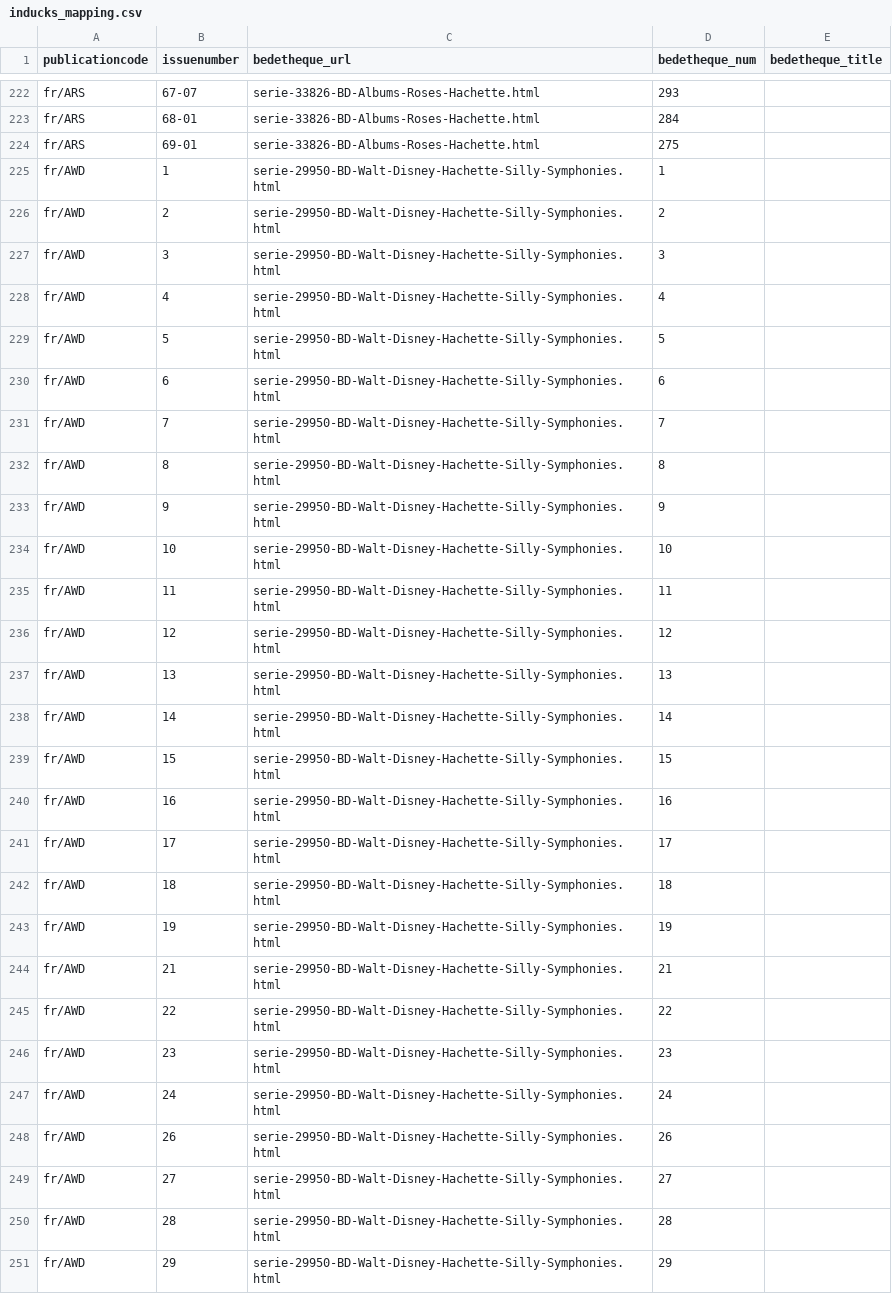
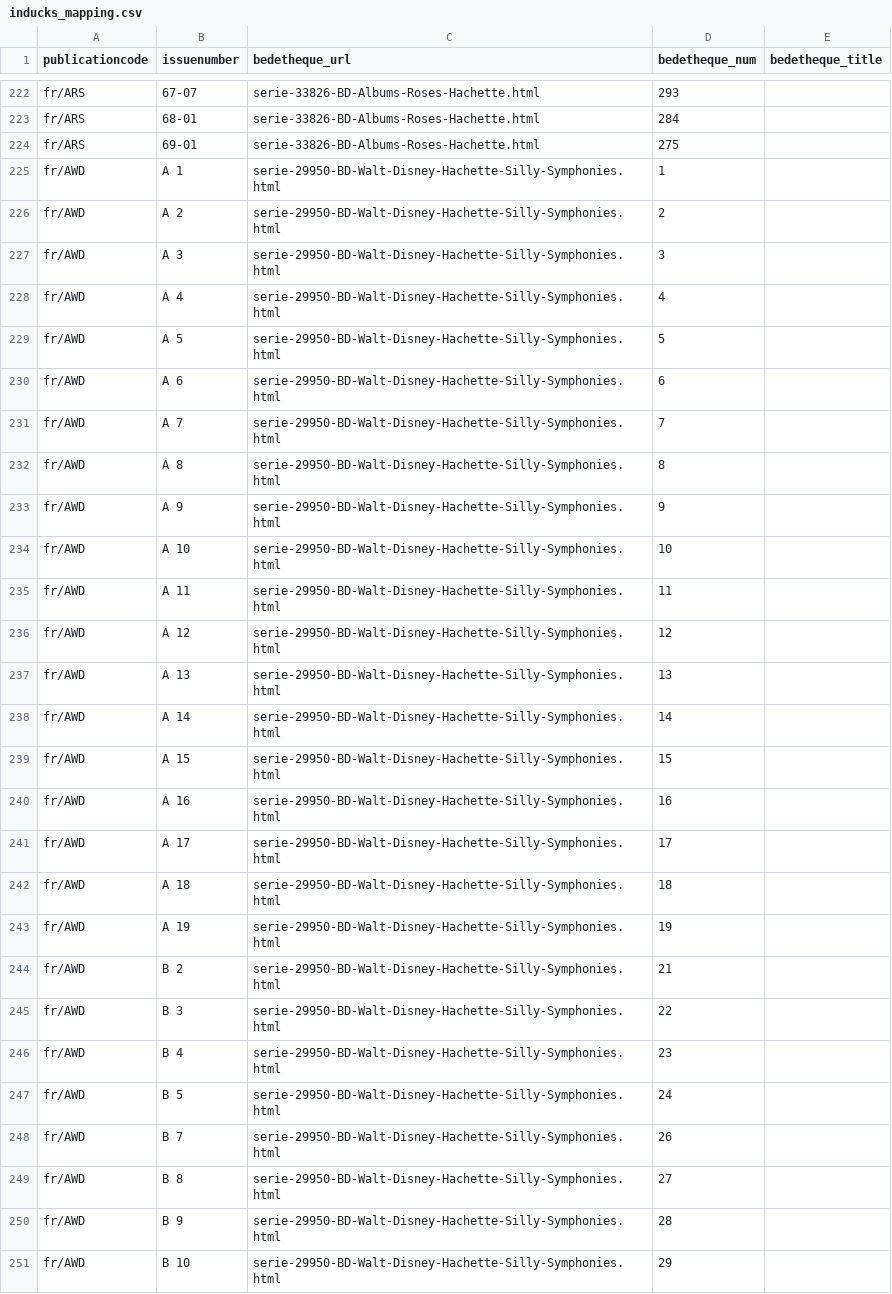
Before and after one commit to ducksmanager/duck-estimator, a CSV file: inducks_mapping.csv, drawn as a sheet; only a part is shown, gaps mark what is left out; the diff covers the shown part only.

Commit message:
Fix mapping

```diff
--- a/inducks_mapping.csv
+++ b/inducks_mapping.csv
@@ -224,28 +224,28 @@ fr/ARS,68-01,serie-33826-BD-Albums-Roses-Hachette.html,284,
 fr/ARS,69-01,serie-33826-BD-Albums-Roses-Hachette.html,275,
-fr/AWD,1,serie-29950-BD-Walt-Disney-Hachette-Silly-Symphonies.html,1,
-fr/AWD,2,serie-29950-BD-Walt-Disney-Hachette-Silly-Symphonies.html,2,
-fr/AWD,3,serie-29950-BD-Walt-Disney-Hachette-Silly-Symphonies.html,3,
-fr/AWD,4,serie-29950-BD-Walt-Disney-Hachette-Silly-Symphonies.html,4,
-fr/AWD,5,serie-29950-BD-Walt-Disney-Hachette-Silly-Symphonies.html,5,
-fr/AWD,6,serie-29950-BD-Walt-Disney-Hachette-Silly-Symphonies.html,6,
-fr/AWD,7,serie-29950-BD-Walt-Disney-Hachette-Silly-Symphonies.html,7,
-fr/AWD,8,serie-29950-BD-Walt-Disney-Hachette-Silly-Symphonies.html,8,
-fr/AWD,9,serie-29950-BD-Walt-Disney-Hachette-Silly-Symphonies.html,9,
-fr/AWD,10,serie-29950-BD-Walt-Disney-Hachette-Silly-Symphonies.html,10,
-fr/AWD,11,serie-29950-BD-Walt-Disney-Hachette-Silly-Symphonies.html,11,
-fr/AWD,12,serie-29950-BD-Walt-Disney-Hachette-Silly-Symphonies.html,12,
-fr/AWD,13,serie-29950-BD-Walt-Disney-Hachette-Silly-Symphonies.html,13,
-fr/AWD,14,serie-29950-BD-Walt-Disney-Hachette-Silly-Symphonies.html,14,
-fr/AWD,15,serie-29950-BD-Walt-Disney-Hachette-Silly-Symphonies.html,15,
-fr/AWD,16,serie-29950-BD-Walt-Disney-Hachette-Silly-Symphonies.html,16,
-fr/AWD,17,serie-29950-BD-Walt-Disney-Hachette-Silly-Symphonies.html,17,
-fr/AWD,18,serie-29950-BD-Walt-Disney-Hachette-Silly-Symphonies.html,18,
-fr/AWD,19,serie-29950-BD-Walt-Disney-Hachette-Silly-Symphonies.html,19,
-fr/AWD,21,serie-29950-BD-Walt-Disney-Hachette-Silly-Symphonies.html,21,
-fr/AWD,22,serie-29950-BD-Walt-Disney-Hachette-Silly-Symphonies.html,22,
-fr/AWD,23,serie-29950-BD-Walt-Disney-Hachette-Silly-Symphonies.html,23,
-fr/AWD,24,serie-29950-BD-Walt-Disney-Hachette-Silly-Symphonies.html,24,
-fr/AWD,26,serie-29950-BD-Walt-Disney-Hachette-Silly-Symphonies.html,26,
-fr/AWD,27,serie-29950-BD-Walt-Disney-Hachette-Silly-Symphonies.html,27,
-fr/AWD,28,serie-29950-BD-Walt-Disney-Hachette-Silly-Symphonies.html,28,
-fr/AWD,29,serie-29950-BD-Walt-Disney-Hachette-Silly-Symphonies.html,29,
+fr/AWD,A  1,serie-29950-BD-Walt-Disney-Hachette-Silly-Symphonies.html,1,
+fr/AWD,A  2,serie-29950-BD-Walt-Disney-Hachette-Silly-Symphonies.html,2,
+fr/AWD,A  3,serie-29950-BD-Walt-Disney-Hachette-Silly-Symphonies.html,3,
+fr/AWD,A  4,serie-29950-BD-Walt-Disney-Hachette-Silly-Symphonies.html,4,
+fr/AWD,A  5,serie-29950-BD-Walt-Disney-Hachette-Silly-Symphonies.html,5,
+fr/AWD,A  6,serie-29950-BD-Walt-Disney-Hachette-Silly-Symphonies.html,6,
+fr/AWD,A  7,serie-29950-BD-Walt-Disney-Hachette-Silly-Symphonies.html,7,
+fr/AWD,A  8,serie-29950-BD-Walt-Disney-Hachette-Silly-Symphonies.html,8,
+fr/AWD,A  9,serie-29950-BD-Walt-Disney-Hachette-Silly-Symphonies.html,9,
+fr/AWD,A 10,serie-29950-BD-Walt-Disney-Hachette-Silly-Symphonies.html,10,
+fr/AWD,A 11,serie-29950-BD-Walt-Disney-Hachette-Silly-Symphonies.html,11,
+fr/AWD,A 12,serie-29950-BD-Walt-Disney-Hachette-Silly-Symphonies.html,12,
+fr/AWD,A 13,serie-29950-BD-Walt-Disney-Hachette-Silly-Symphonies.html,13,
+fr/AWD,A 14,serie-29950-BD-Walt-Disney-Hachette-Silly-Symphonies.html,14,
+fr/AWD,A 15,serie-29950-BD-Walt-Disney-Hachette-Silly-Symphonies.html,15,
+fr/AWD,A 16,serie-29950-BD-Walt-Disney-Hachette-Silly-Symphonies.html,16,
+fr/AWD,A 17,serie-29950-BD-Walt-Disney-Hachette-Silly-Symphonies.html,17,
+fr/AWD,A 18,serie-29950-BD-Walt-Disney-Hachette-Silly-Symphonies.html,18,
+fr/AWD,A 19,serie-29950-BD-Walt-Disney-Hachette-Silly-Symphonies.html,19,
+fr/AWD,B  2,serie-29950-BD-Walt-Disney-Hachette-Silly-Symphonies.html,21,
+fr/AWD,B  3,serie-29950-BD-Walt-Disney-Hachette-Silly-Symphonies.html,22,
+fr/AWD,B  4,serie-29950-BD-Walt-Disney-Hachette-Silly-Symphonies.html,23,
+fr/AWD,B  5,serie-29950-BD-Walt-Disney-Hachette-Silly-Symphonies.html,24,
+fr/AWD,B  7,serie-29950-BD-Walt-Disney-Hachette-Silly-Symphonies.html,26,
+fr/AWD,B  8,serie-29950-BD-Walt-Disney-Hachette-Silly-Symphonies.html,27,
+fr/AWD,B  9,serie-29950-BD-Walt-Disney-Hachette-Silly-Symphonies.html,28,
+fr/AWD,B 10,serie-29950-BD-Walt-Disney-Hachette-Silly-Symphonies.html,29,
```
Also changed, not shown: 2 removed rows and 11 edited cells elsewhere in this file.
